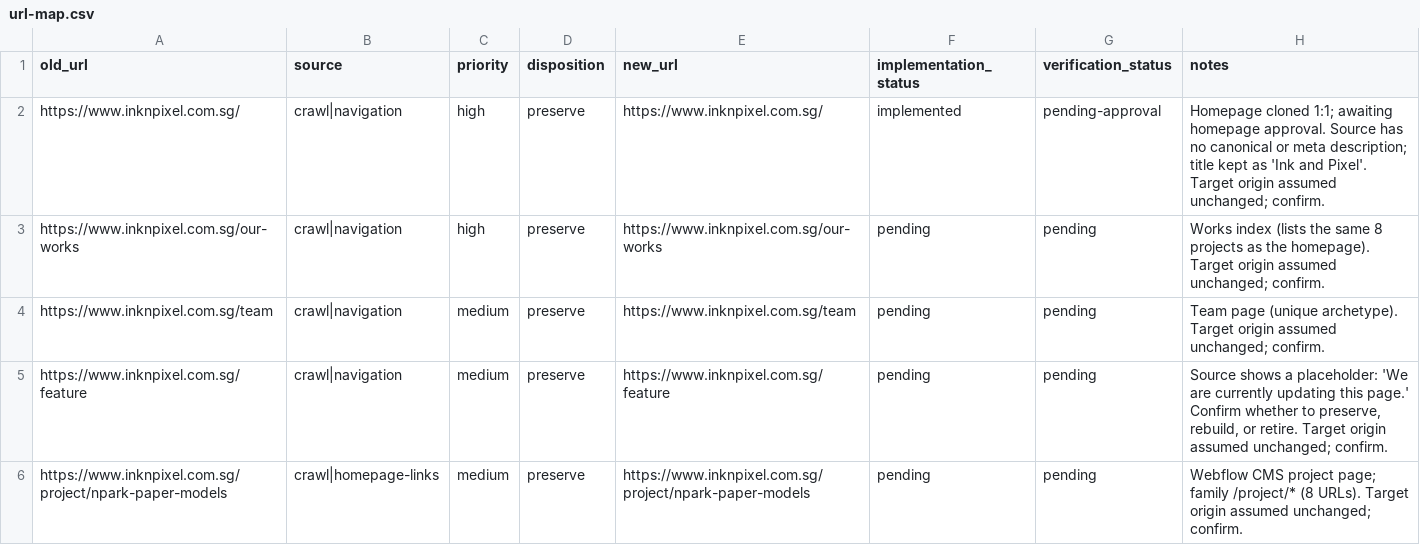
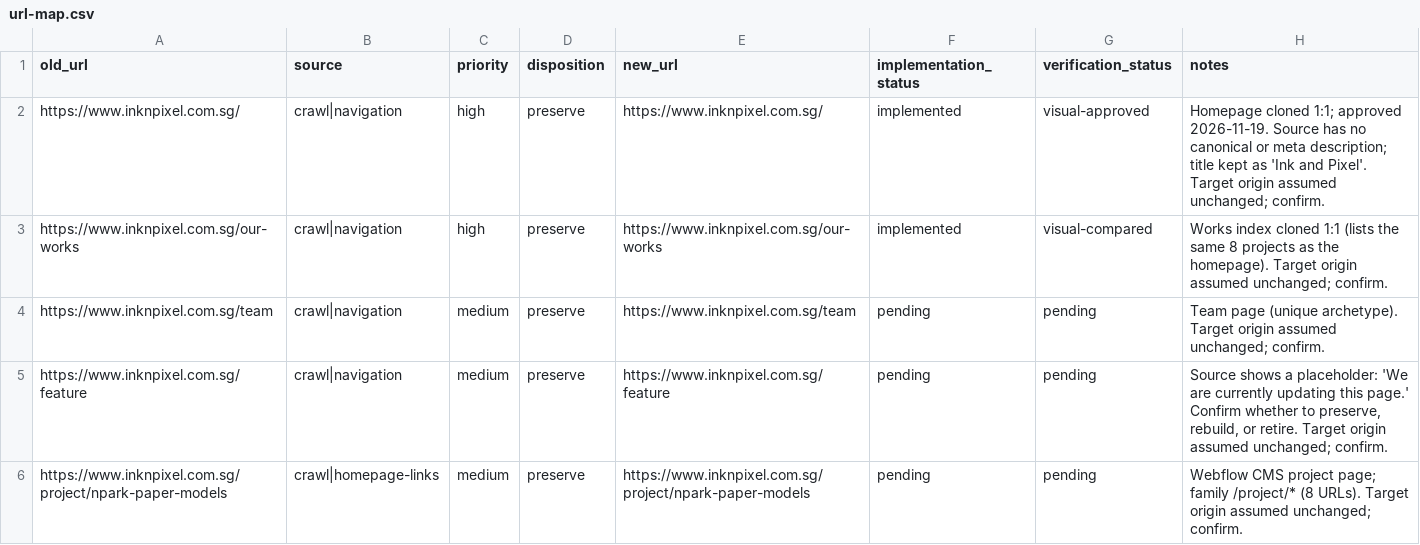
Before and after one commit to Synscribe/inp-website, a CSV file: docs/launch/url-map.csv, drawn as a sheet; only a part is shown.

Commit message:
Clone /our-works
Rebuild the works index with the source hero, rotated section rail, and
project grid (title above, client below, source width pattern and
breakpoints). Promote the cursor follower, section rail, and email rail to
shared components now that a second page uses them, with per-page cursor
smoothing and the source's two LinkedIn link display variants. Move project
summaries into src/content/projects.ts for the homepage and works index.

```diff
--- a/docs/launch/url-map.csv
+++ b/docs/launch/url-map.csv
@@ -1,4 +1,4 @@
 old_url,source,priority,disposition,new_url,implementation_status,verification_status,notes
-https://www.inknpixel.com.sg/,crawl|navigation,high,preserve,https://www.inknpixel.com.sg/,implemented,pending-approval,"Homepage cloned 1:1; awaiting homepage approval. Source has no canonical or meta description; title kept as 'Ink and Pixel'. Target origin assumed unchanged; confirm."
-https://www.inknpixel.com.sg/our-works,crawl|navigation,high,preserve,https://www.inknpixel.com.sg/our-works,pending,pending,"Works index (lists the same 8 projects as the homepage). Target origin assumed unchanged; confirm."
+https://www.inknpixel.com.sg/,crawl|navigation,high,preserve,https://www.inknpixel.com.sg/,implemented,visual-approved,"Homepage cloned 1:1; approved 2026-11-19. Source has no canonical or meta description; title kept as 'Ink and Pixel'. Target origin assumed unchanged; confirm."
+https://www.inknpixel.com.sg/our-works,crawl|navigation,high,preserve,https://www.inknpixel.com.sg/our-works,implemented,visual-compared,"Works index cloned 1:1 (lists the same 8 projects as the homepage). Target origin assumed unchanged; confirm."
 https://www.inknpixel.com.sg/team,crawl|navigation,medium,preserve,https://www.inknpixel.com.sg/team,pending,pending,"Team page (unique archetype). Target origin assumed unchanged; confirm."
```
Also changed, not shown: 20 other files.
